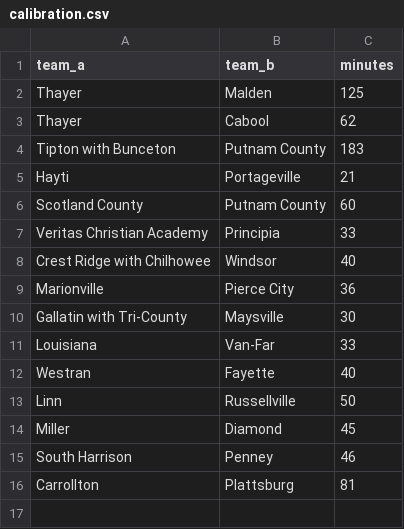
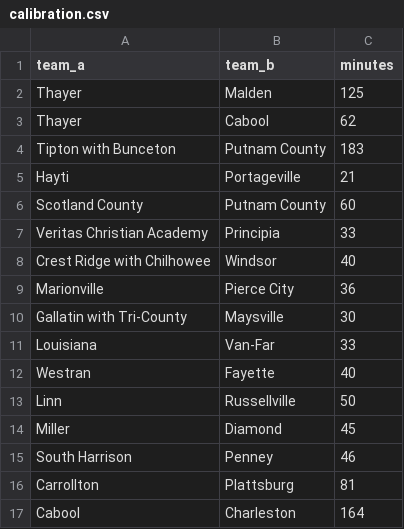
Before and after one commit to AllMOSports/football-ratings-2026, a CSV file: calibration.csv, drawn as a sheet.

```diff
--- a/calibration.csv
+++ b/calibration.csv
@@ -16 +16,2 @@ South Harrison,Penney,46
 Carrollton,Plattsburg,81
+Cabool,Charleston,164
```
Also changed, not shown: 1 other file.
